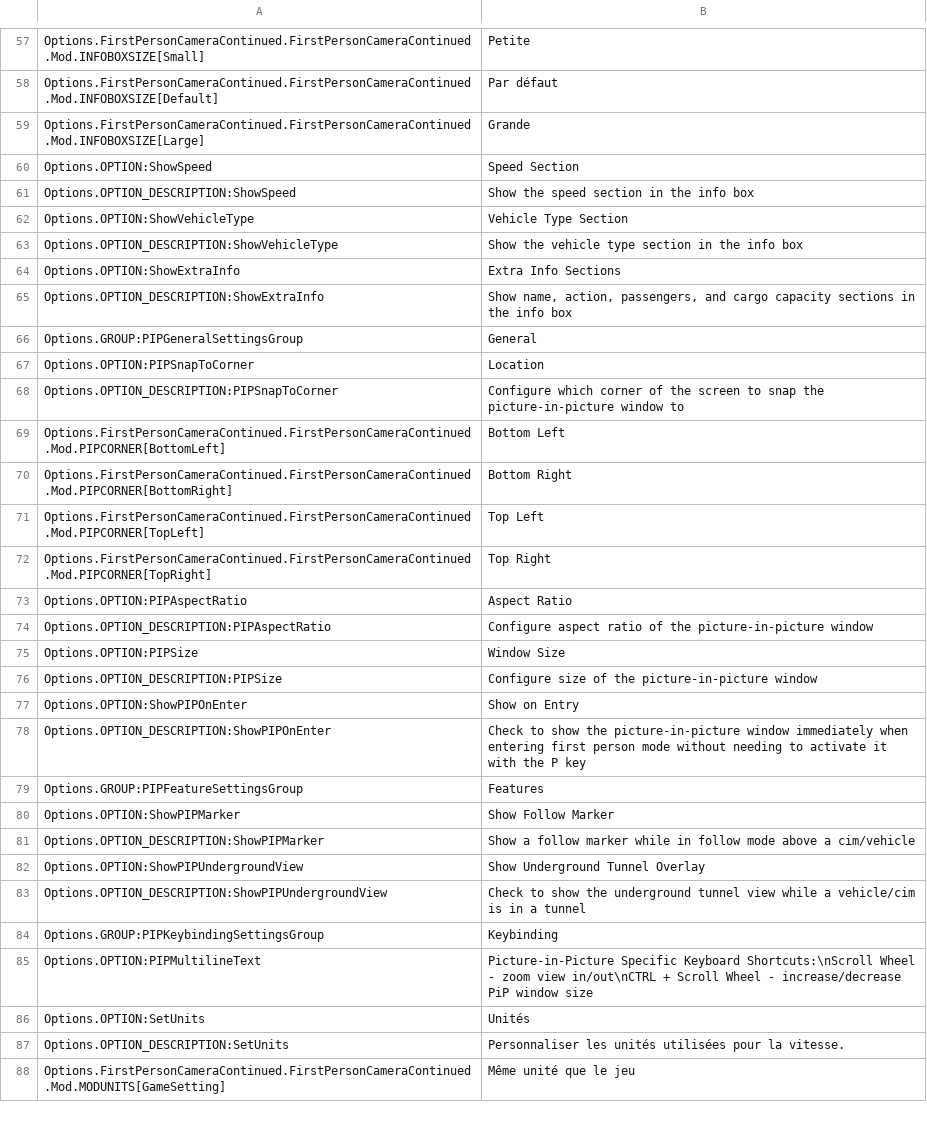
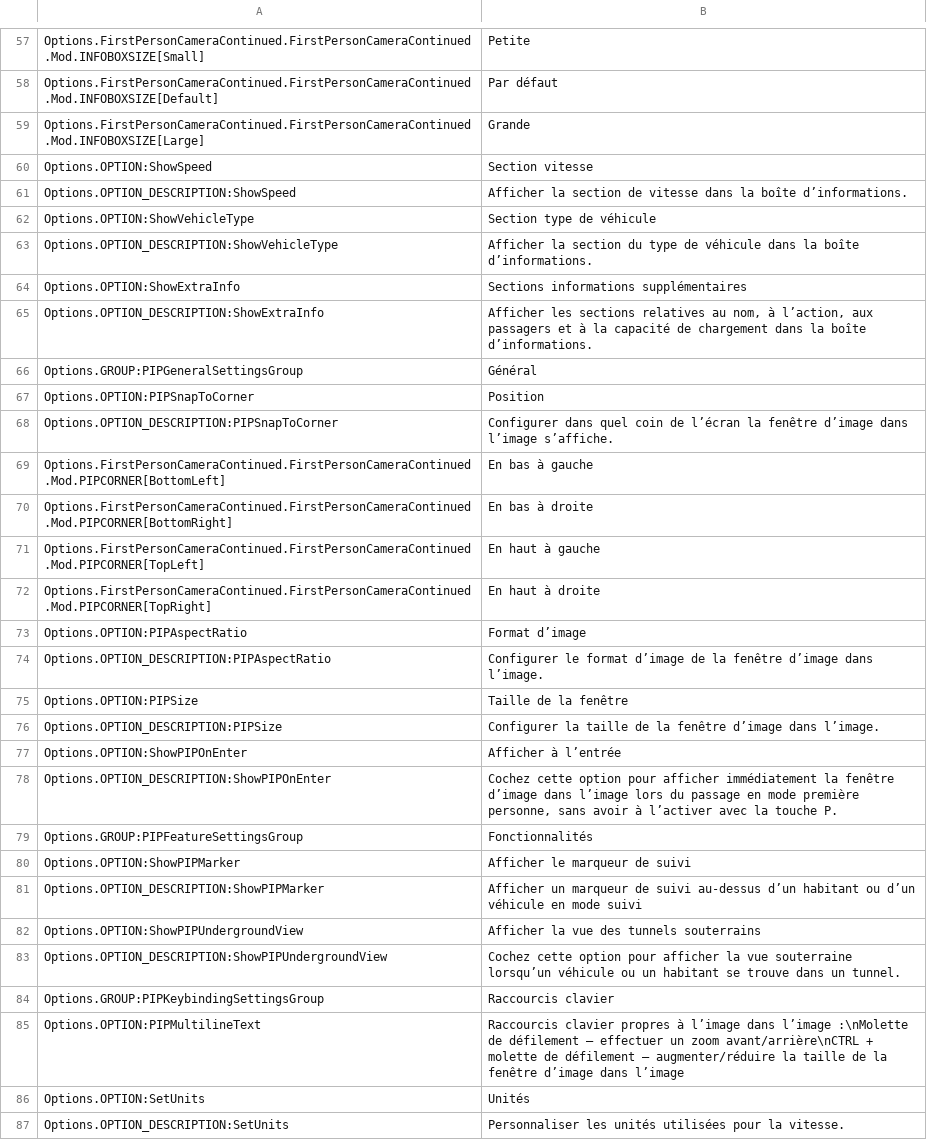
Before and after one commit to Cgameworld/FirstPersonCameraContinued, a CSV file: l10n/fr-FR.csv, drawn as a sheet; only a part is shown, gaps mark what is left out; the shorter side is filled out with more unchanged rows; the diff covers the shown part only.

```diff
--- a/l10n/fr-FR.csv
+++ b/l10n/fr-FR.csv
@@ -59,28 +59,28 @@
 "Options.FirstPersonCameraContinued.FirstPersonCameraContinued.Mod.INFOBOXSIZE[Large]","Grande"
-"Options.OPTION:ShowSpeed","Speed Section"
-"Options.OPTION_DESCRIPTION:ShowSpeed","Show the speed section in the info box"
-"Options.OPTION:ShowVehicleType","Vehicle Type Section"
-"Options.OPTION_DESCRIPTION:ShowVehicleType","Show the vehicle type section in the info box"
-"Options.OPTION:ShowExtraInfo","Extra Info Sections"
-"Options.OPTION_DESCRIPTION:ShowExtraInfo","Show name, action, passengers, and cargo capacity sections in the info box"
-"Options.GROUP:PIPGeneralSettingsGroup","General"
-"Options.OPTION:PIPSnapToCorner","Location"
-"Options.OPTION_DESCRIPTION:PIPSnapToCorner","Configure which corner of the screen to snap the picture-in-picture window to"
-"Options.FirstPersonCameraContinued.FirstPersonCameraContinued.Mod.PIPCORNER[BottomLeft]","Bottom Left"
-"Options.FirstPersonCameraContinued.FirstPersonCameraContinued.Mod.PIPCORNER[BottomRight]","Bottom Right"
-"Options.FirstPersonCameraContinued.FirstPersonCameraContinued.Mod.PIPCORNER[TopLeft]","Top Left"
-"Options.FirstPersonCameraContinued.FirstPersonCameraContinued.Mod.PIPCORNER[TopRight]","Top Right"
-"Options.OPTION:PIPAspectRatio","Aspect Ratio"
-"Options.OPTION_DESCRIPTION:PIPAspectRatio","Configure aspect ratio of the picture-in-picture window"
-"Options.OPTION:PIPSize","Window Size"
-"Options.OPTION_DESCRIPTION:PIPSize","Configure size of the picture-in-picture window"
-"Options.OPTION:ShowPIPOnEnter","Show on Entry"
-"Options.OPTION_DESCRIPTION:ShowPIPOnEnter","Check to show the picture-in-picture window immediately when entering first person mode without needing to activate it with the P key"
-"Options.GROUP:PIPFeatureSettingsGroup","Features"
-"Options.OPTION:ShowPIPMarker","Show Follow Marker"
-"Options.OPTION_DESCRIPTION:ShowPIPMarker","Show a follow marker while in follow mode above a cim/vehicle"
-"Options.OPTION:ShowPIPUndergroundView","Show Underground Tunnel Overlay"
-"Options.OPTION_DESCRIPTION:ShowPIPUndergroundView","Check to show the underground tunnel view while a vehicle/cim is in a tunnel"
-"Options.GROUP:PIPKeybindingSettingsGroup","Keybinding"
-"Options.OPTION:PIPMultilineText","Picture-in-Picture Specific Keyboard Shortcuts:\nScroll Wheel - zoom view in/out\nCTRL + Scroll Wheel - increase/decrease PiP window size"
+"Options.OPTION:ShowSpeed","Section vitesse"
+"Options.OPTION_DESCRIPTION:ShowSpeed","Afficher la section de vitesse dans la boîte d’informations."
+"Options.OPTION:ShowVehicleType","Section type de véhicule"
+"Options.OPTION_DESCRIPTION:ShowVehicleType","Afficher la section du type de véhicule dans la boîte d’informations."
+"Options.OPTION:ShowExtraInfo","Sections informations supplémentaires"
+"Options.OPTION_DESCRIPTION:ShowExtraInfo","Afficher les sections relatives au nom, à l’action, aux passagers et à la capacité de chargement dans la boîte d’informations."
+"Options.GROUP:PIPGeneralSettingsGroup","Général"
+"Options.OPTION:PIPSnapToCorner","Position"
+"Options.OPTION_DESCRIPTION:PIPSnapToCorner","Configurer dans quel coin de l’écran la fenêtre d’image dans l’image s’affiche."
+"Options.FirstPersonCameraContinued.FirstPersonCameraContinued.Mod.PIPCORNER[BottomLeft]","En bas à gauche"
+"Options.FirstPersonCameraContinued.FirstPersonCameraContinued.Mod.PIPCORNER[BottomRight]","En bas à droite"
+"Options.FirstPersonCameraContinued.FirstPersonCameraContinued.Mod.PIPCORNER[TopLeft]","En haut à gauche"
+"Options.FirstPersonCameraContinued.FirstPersonCameraContinued.Mod.PIPCORNER[TopRight]","En haut à droite"
+"Options.OPTION:PIPAspectRatio","Format d’image"
+"Options.OPTION_DESCRIPTION:PIPAspectRatio","Configurer le format d’image de la fenêtre d’image dans l’image."
+"Options.OPTION:PIPSize","Taille de la fenêtre"
+"Options.OPTION_DESCRIPTION:PIPSize","Configurer la taille de la fenêtre d’image dans l’image."
+"Options.OPTION:ShowPIPOnEnter","Afficher à l’entrée"
+"Options.OPTION_DESCRIPTION:ShowPIPOnEnter","Cochez cette option pour afficher immédiatement la fenêtre d’image dans l’image lors du passage en mode première personne, sans avoir à l’activer avec la touche P."
+"Options.GROUP:PIPFeatureSettingsGroup","Fonctionnalités"
+"Options.OPTION:ShowPIPMarker","Afficher le marqueur de suivi"
+"Options.OPTION_DESCRIPTION:ShowPIPMarker","Afficher un marqueur de suivi au-dessus d’un habitant ou d’un véhicule en mode suivi"
+"Options.OPTION:ShowPIPUndergroundView","Afficher la vue des tunnels souterrains"
+"Options.OPTION_DESCRIPTION:ShowPIPUndergroundView","Cochez cette option pour afficher la vue souterraine lorsqu’un véhicule ou un habitant se trouve dans un tunnel."
+"Options.GROUP:PIPKeybindingSettingsGroup","Raccourcis clavier"
+"Options.OPTION:PIPMultilineText","Raccourcis clavier propres à l’image dans l’image :\nMolette de défilement – effectuer un zoom avant/arrière\nCTRL + molette de défilement – augmenter/réduire la taille de la fenêtre d’image dans l’image"
 "Options.OPTION:SetUnits","Unités"
```
Also changed, not shown: 13 edited cells elsewhere in this file, l10n/es-ES.csv, l10n/ru-RU.csv, 1 other file.
